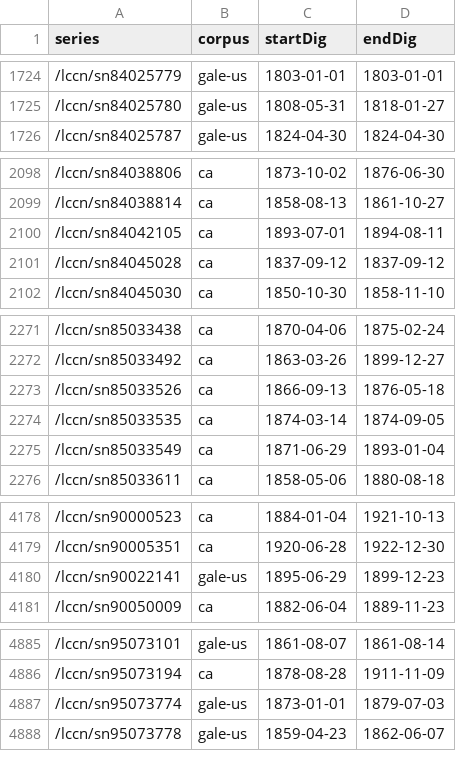
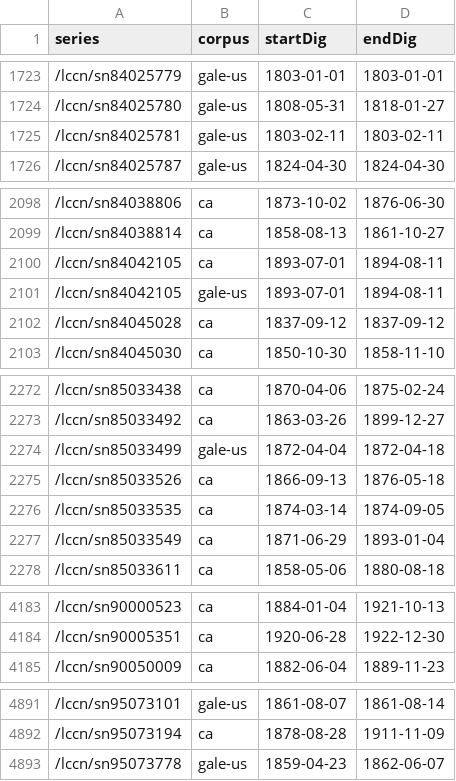
Before and after one commit to ViralTexts/newspaper-metadata, a CSV file: digitized/dates.csv, drawn as a sheet; only a part is shown, gaps mark what is left out; the diff covers the shown part only.

Commit message:
Recode some Gale series and fix erroneous dates.

```diff
--- a/digitized/dates.csv
+++ b/digitized/dates.csv
@@ -1725,2 +1724,3 @@ series,corpus,startDig,endDig
 /lccn/sn84025780,gale-us,1808-05-31,1818-01-27
+/lccn/sn84025781,gale-us,1803-02-11,1803-02-11
 /lccn/sn84025787,gale-us,1824-04-30,1824-04-30
@@ -2100,2 +2100,3 @@ series,corpus,startDig,endDig
 /lccn/sn84042105,ca,1893-07-01,1894-08-11
+/lccn/sn84042105,gale-us,1893-07-01,1894-08-11
 /lccn/sn84045028,ca,1837-09-12,1837-09-12
@@ -2272,2 +2273,3 @@ series,corpus,startDig,endDig
 /lccn/sn85033492,ca,1863-03-26,1899-12-27
+/lccn/sn85033499,gale-us,1872-04-04,1872-04-18
 /lccn/sn85033526,ca,1866-09-13,1876-05-18
@@ -4179,3 +4184,2 @@ series,corpus,startDig,endDig
 /lccn/sn90005351,ca,1920-06-28,1922-12-30
-/lccn/sn90022141,gale-us,1895-06-29,1899-12-23
 /lccn/sn90050009,ca,1882-06-04,1889-11-23
@@ -4886,3 +4892,2 @@ series,corpus,startDig,endDig
 /lccn/sn95073194,ca,1878-08-28,1911-11-09
-/lccn/sn95073774,gale-us,1873-01-01,1879-07-03
 /lccn/sn95073778,gale-us,1859-04-23,1862-06-07
```
Also changed, not shown: 10 added rows, 6 removed rows and 5 edited cells elsewhere in this file.
